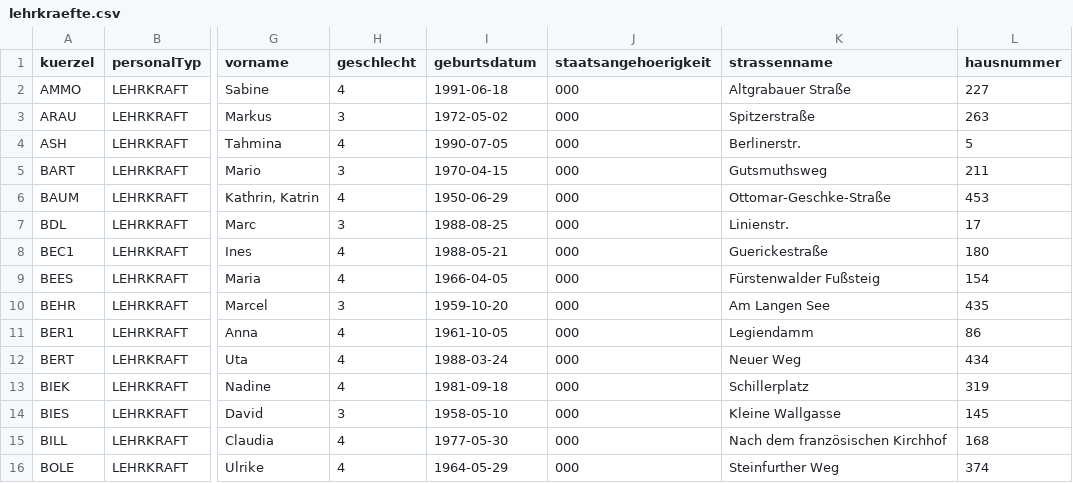
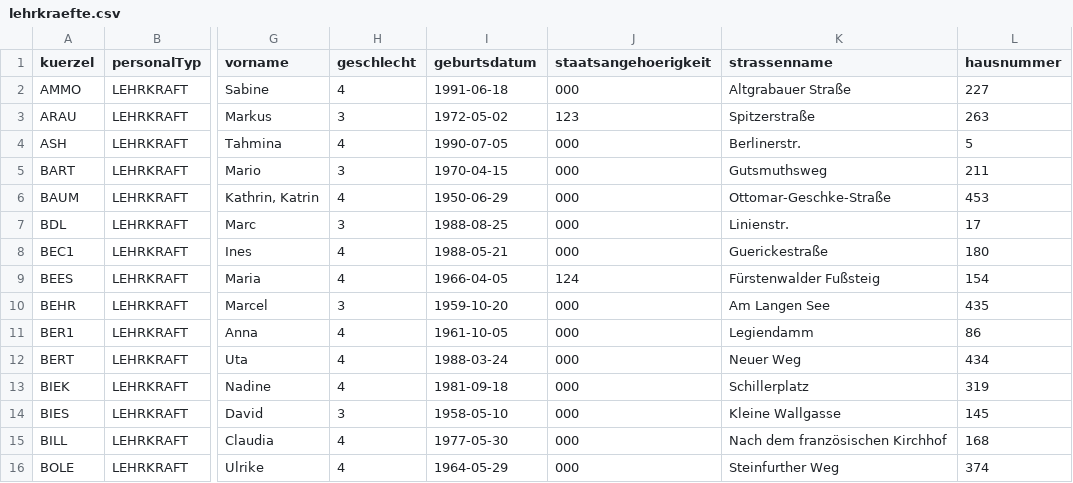
Before and after one commit to SVWS-NRW/SVWS-Import, a CSV file: examples/lehrkraefte.csv, drawn as a sheet; only a part is shown, gaps mark what is left out; the diff names each change by its address in the sheet, - before the commit and + after, or states it on an @@ line.

```diff
--- a/examples/lehrkraefte.csv
+++ b/examples/lehrkraefte.csv
-J3 (staatsangehoerigkeit): 000
+J3 (staatsangehoerigkeit): 123
-J9 (staatsangehoerigkeit): 000
+J9 (staatsangehoerigkeit): 124
```
Also changed, not shown: examples/schueler-schulbesuch.csv, 10 other files.
